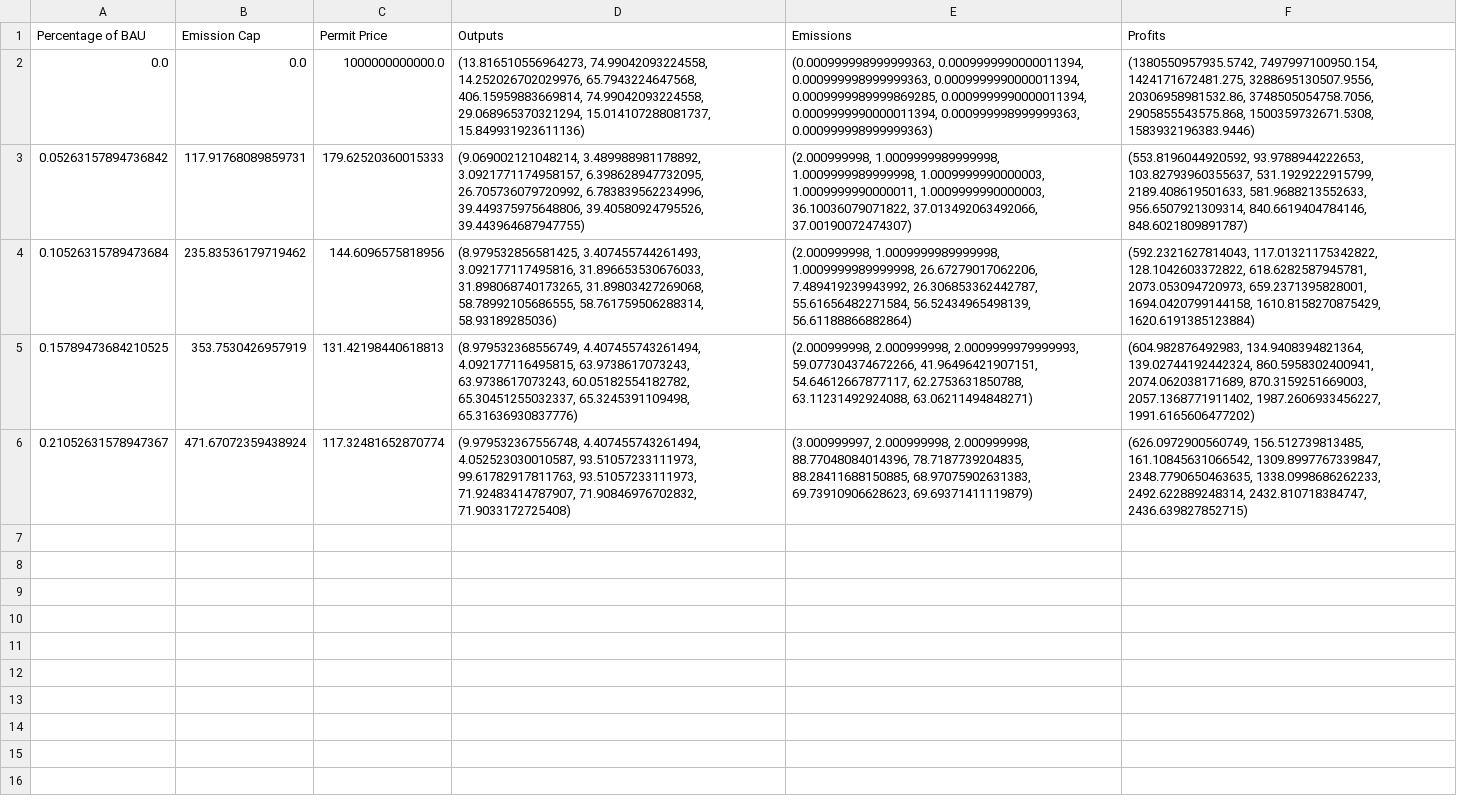
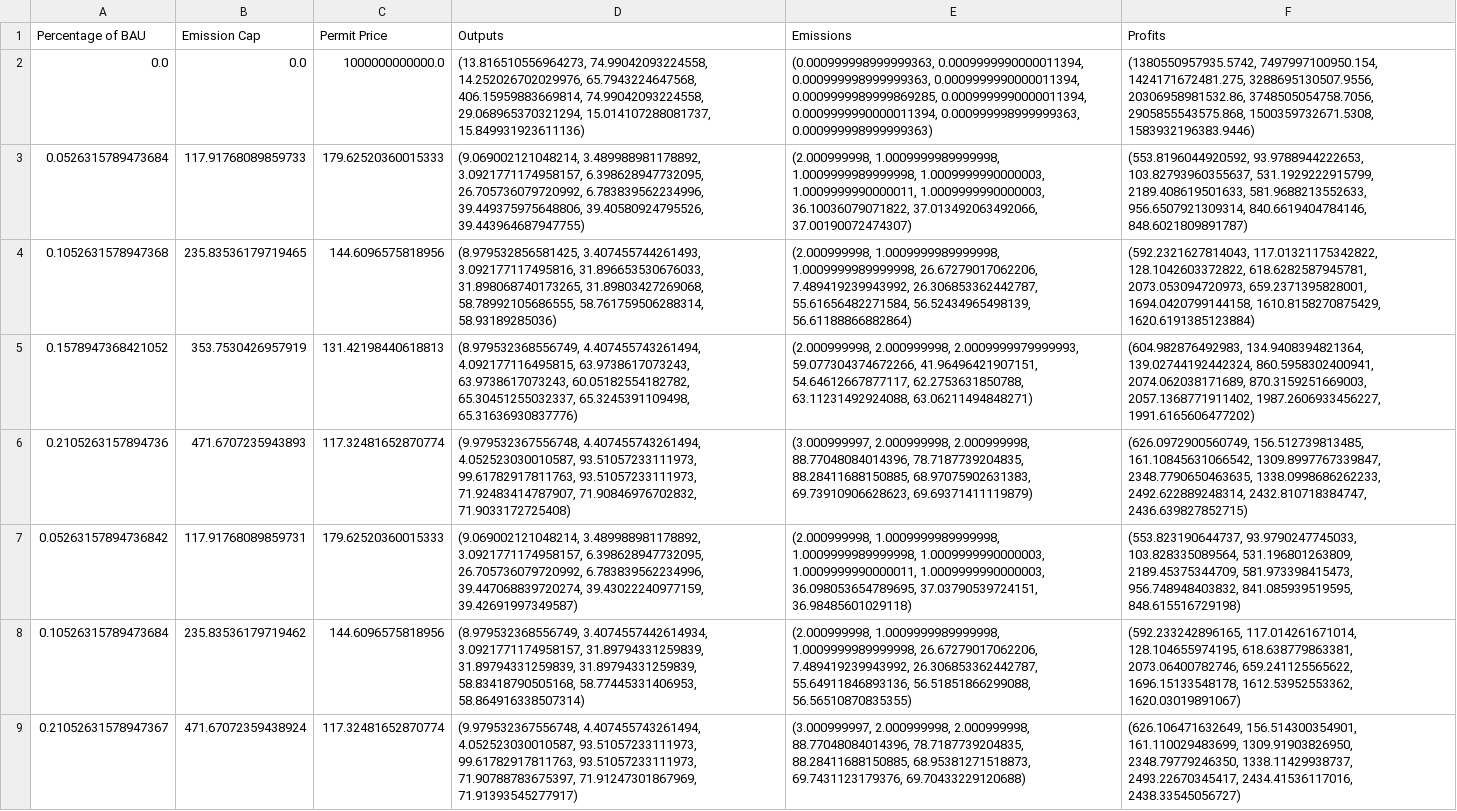
Before and after one commit to kwpap/Diplomatiki_kwpap_step_1, a CSV file: 2024 Project v2/notebook/permit_price_to_Percentage_of_BAU_v0_0.csv, drawn as a sheet; removed rows and columns are numbered as before the commit, all else as after; the diff names each change by its address in the sheet, - before the commit and + after, or states it on an @@ line.

```diff
--- a/2024 Project v2/notebook/permit_price_to_Percentage_of_BAU_v0_0.csv
+++ b/2024 Project v2/notebook/permit_price_to_Percentage_of_BAU_v0_0.csv
+row 3: 0.0526315789473684 | 117.91768089859733 | 179.62520360015333 | (9.069002121048214, 3.489988981178892, 3.0921771174958157, 6.398628947732095, 26.705736079720992, 6.783839562234996, 39.449375975648806, 39.40580924795526, 39.443964687947755) | (2.000999998, 1.0009999989999998, 1.0009999989999998, 1.0009999990000003, 1.0009999990000011, 1.0009999990000003, 36.10036079071822, 37.013492063492066, 37.00190072474307) | (553.8196044920592, 93.9788944222653, 103.82793960355637, 531.1929222915799, 2189.408619501633, 581.9688213552633, 956.6507921309314, 840.6619404784146, 848.6021809891787)
+row 4: 0.1052631578947368 | 235.83536179719465 | 144.6096575818956 | (8.979532856581425, 3.407455744261493, 3.092177117495816, 31.896653530676033, 31.898068740173265, 31.89803427269068, 58.78992105686555, 58.761759506288314, 58.93189285036) | (2.000999998, 1.0009999989999998, 1.0009999989999998, 26.67279017062206, 7.489419239943992, 26.306853362442787, 55.61656482271584, 56.52434965498139, 56.61188866882864) | (592.2321627814043, 117.01321175342822, 128.1042603372822, 618.6282587945781, 2073.053094720973, 659.2371395828001, 1694.0420799144158, 1610.8158270875429, 1620.6191385123884)
+row 5: 0.1578947368421052 | 353.7530426957919 | 131.42198440618813 | (8.979532368556749, 4.407455743261494, 4.092177116495815, 63.9738617073243, 63.9738617073243, 60.05182554182782, 65.30451255032337, 65.3245391109498, 65.31636930837776) | (2.000999998, 2.000999998, 2.0009999979999993, 59.077304374672266, 41.96496421907151, 54.64612667877117, 62.2753631850788, 63.11231492924088, 63.06211494848271) | (604.982876492983, 134.9408394821364, 139.02744192442324, 860.5958302400941, 2074.062038171689, 870.3159251669003, 2057.1368771911402, 1987.2606933456227, 1991.6165606477202)
+row 6: 0.2105263157894736 | 471.6707235943893 | 117.32481652870774 | (9.979532367556748, 4.407455743261494, 4.052523030010587, 93.51057233111973, 99.61782917811763, 93.51057233111973, 71.92483414787907, 71.90846976702832, 71.9033172725408) | (3.000999997, 2.000999998, 2.000999998, 88.77048084014396, 78.7187739204835, 88.28411688150885, 68.97075902631383, 69.73910906628623, 69.69371411119879) | (626.0972900560749, 156.512739813485, 161.10845631066542, 1309.8997767339847, 2348.7790650463635, 1338.0998686262233, 2492.622889248314, 2432.810718384747, 2436.639827852715)
-D7 (Outputs): …26.705736079720992, 6.783839562234996, 39.449375975648806, 39.40580924795526, 39.443964687947755)
+D7 (Outputs): …26.705736079720992, 6.783839562234996, 39.447068839720274, 39.43022240977159, 39.42691997349587)
-E7 (Emissions): …1.0009999990000011, 1.0009999990000003, 36.10036079071822, 37.013492063492066, 37.00190072474307)
+E7 (Emissions): …1.0009999990000011, 1.0009999990000003, 36.098053654789695, 37.03790539724151, 36.98485601029118)
-F7 (Profits): (553.8196044920592, 93.9788944222653, 103.82793960355637, 531.1929222915799, 2189.408619501633, 581.9688213552633, 956.6507921309314, 840.6619404784146, 848.6021809891787)
+F7 (Profits): (553.823190644737, 93.9790247745033, 103.828335089564, 531.196801263809, 2189.45375344709, 581.973398415473, 956.748948403832, 841.085939519595, 848.615516729198)
-D8 (Outputs): (8.979532856581425, 3.407455744261493, 3.092177117495816, 31.896653530676033, 31.898068740173265, 31.89803427269068, 58.78992105686555, 58.761759506288314, 58.93189285036)
+D8 (Outputs): (8.979532368556749, 3.4074557442614934, 3.0921771174958157, 31.89794331259839, 31.89794331259839, 31.89794331259839, 58.83418790505168, 58.77445331406953, 58.864916338507314)
-E8 (Emissions): …7.489419239943992, 26.306853362442787, 55.61656482271584, 56.52434965498139, 56.61188866882864)
+E8 (Emissions): …7.489419239943992, 26.306853362442787, 55.64911846893136, 56.51851866299088, 56.56510870835355)
-F8 (Profits): (592.2321627814043, 117.01321175342822, 128.1042603372822, 618.6282587945781, 2073.053094720973, 659.2371395828001, 1694.0420799144158, 1610.8158270875429, 1620.6191385123884)
+F8 (Profits): (592.233242896165, 117.014261671014, 128.104655974195, 618.638779863381, 2073.06400782746, 659.241125565622, 1696.15133548178, 1612.53952553362, 1620.03019891067)
-row 5: 0.15789473684210525 | 353.7530426957919 | 131.42198440618813 | (8.979532368556749, 4.407455743261494, 4.092177116495815, 63.9738617073243, 63.9738617073243, 60.05182554182782, 65.30451255032337, 65.3245391109498, 65.31636930837776) | (2.000999998, 2.000999998, 2.0009999979999993, 59.077304374672266, 41.96496421907151, 54.64612667877117, 62.2753631850788, 63.11231492924088, 63.06211494848271) | (604.982876492983, 134.9408394821364, 139.02744192442324, 860.5958302400941, 2074.062038171689, 870.3159251669003, 2057.1368771911402, 1987.2606933456227, 1991.6165606477202)
-D9 (Outputs): …99.61782917811763, 93.51057233111973, 71.92483414787907, 71.90846976702832, 71.9033172725408)
+D9 (Outputs): …99.61782917811763, 93.51057233111973, 71.90788783675397, 71.91247301867969, 71.91393545277917)
-E9 (Emissions): …78.7187739204835, 88.28411688150885, 68.97075902631383, 69.73910906628623, 69.69371411119879)
+E9 (Emissions): …78.7187739204835, 88.28411688150885, 68.95381271518873, 69.7431123179376, 69.70433229120688)
-F9 (Profits): (626.0972900560749, 156.512739813485, 161.10845631066542, 1309.8997767339847, 2348.7790650463635, 1338.0998686262233, 2492.622889248314, 2432.810718384747, 2436.639827852715)
+F9 (Profits): (626.106471632649, 156.514300354901, 161.110029483699, 1309.91903826950, 2348.79779246350, 1338.11429938737, 2493.22670345417, 2434.41536117016, 2438.33545056727)
```
Also changed, not shown: 2 other files.
